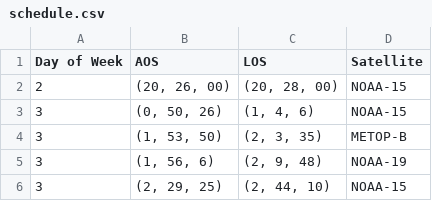
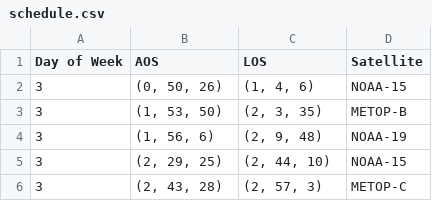
Before and after one commit to rfsms/RFSS, a CSV file: Tools/Report_Exports/schedule.csv, drawn as a sheet; only a part is shown; the shorter side is filled out with more unchanged rows; the diff names each change by its address in the sheet, - before the commit and + after, or states it on an @@ line.

Commit message:
remove first entry in schecdule from debug

```diff
--- a/Tools/Report_Exports/schedule.csv
+++ b/Tools/Report_Exports/schedule.csv
-row 2: 2 | (20, 26, 00) | (20, 28, 00) | NOAA-15
```
